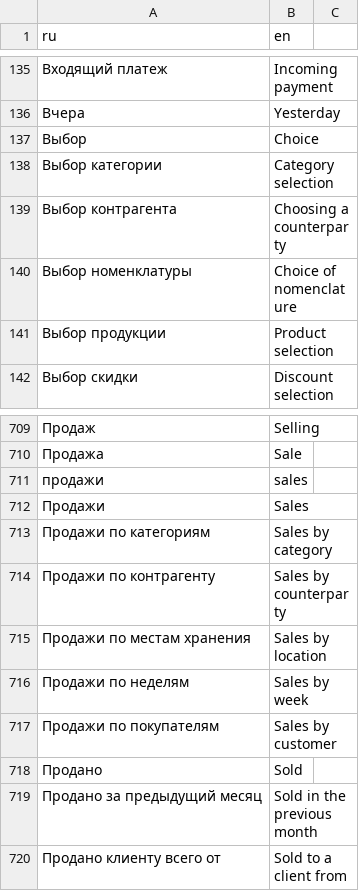
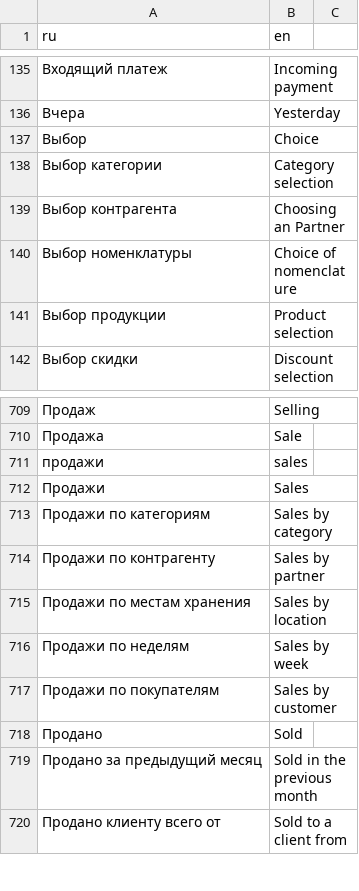
Before and after one commit to hernad/lsfusion_mycompany, a CSV file: translate.csv, drawn as a sheet; only a part is shown, gaps mark what is left out; the diff names each change by its address in the sheet, - before the commit and + after, or states it on an @@ line.

Commit message:
Partner

```diff
--- a/translate.csv
+++ b/translate.csv
-B139 (en): Choosing a counterparty
+B139 (en): Choosing an Partner
-B714 (en): Sales by counterparty
+B714 (en): Sales by partner
```
Also changed, not shown: 1 other file.
